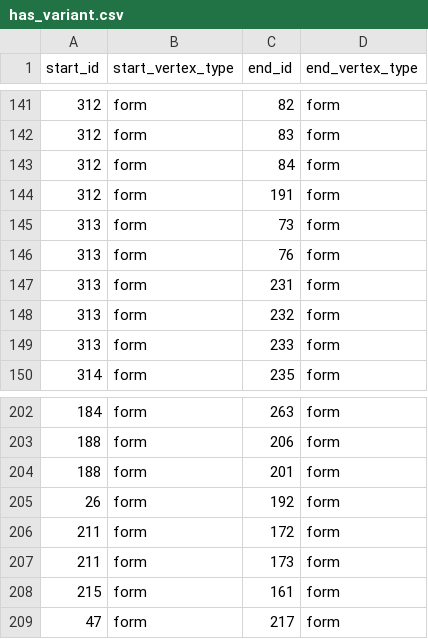
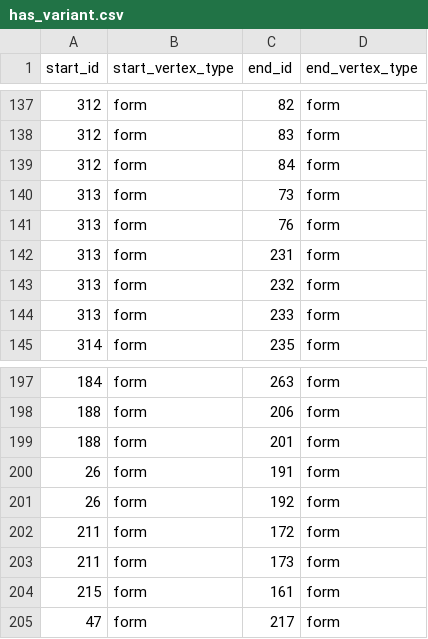
Before and after one commit to luisards/l2-network, a CSV file: graph-data/has_variant.csv, drawn as a sheet; only a part is shown, gaps mark what is left out; the diff covers the shown part only.

```diff
--- a/graph-data/has_variant.csv
+++ b/graph-data/has_variant.csv
@@ -143,3 +139,2 @@ start_id,start_vertex_type,end_id,end_vertex_type
 312,form,84,form
-312,form,191,form
 313,form,73,form
@@ -204,2 +199,3 @@ start_id,start_vertex_type,end_id,end_vertex_type
 188,form,201,form
+26,form,191,form
 26,form,192,form
```
Also changed, not shown: 19 added rows and 4 removed rows elsewhere in this file.
